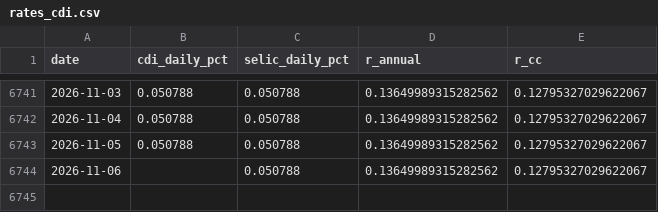
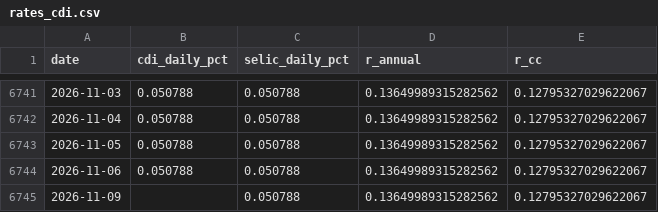
Before and after one commit to dornelesfer/b3-options-screener, a CSV file: data/rates_cdi.csv, drawn as a sheet; only a part is shown, gaps mark what is left out.

```diff
--- a/data/rates_cdi.csv
+++ b/data/rates_cdi.csv
@@ -6743,2 +6743,3 @@ date,cdi_daily_pct,selic_daily_pct,r_annual,r_cc
 2026-11-05,0.050788,0.050788,0.13649989315282562,0.12795327029622067
-2026-11-06,,0.050788,0.13649989315282562,0.12795327029622067
+2026-11-06,0.050788,0.050788,0.13649989315282562,0.12795327029622067
+2026-11-09,,0.050788,0.13649989315282562,0.12795327029622067
```
Also changed, not shown: data/ibov_daily.csv, 5 other files.
